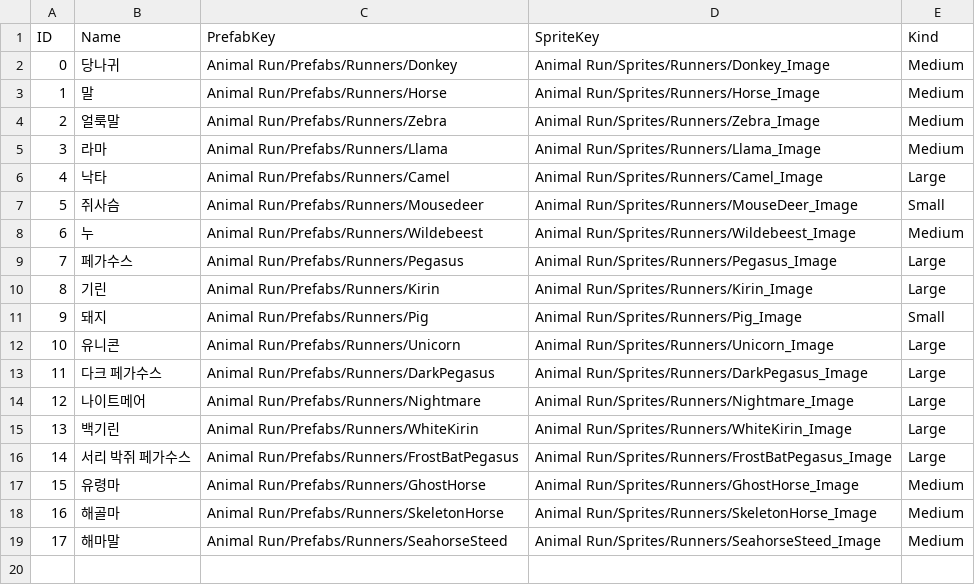
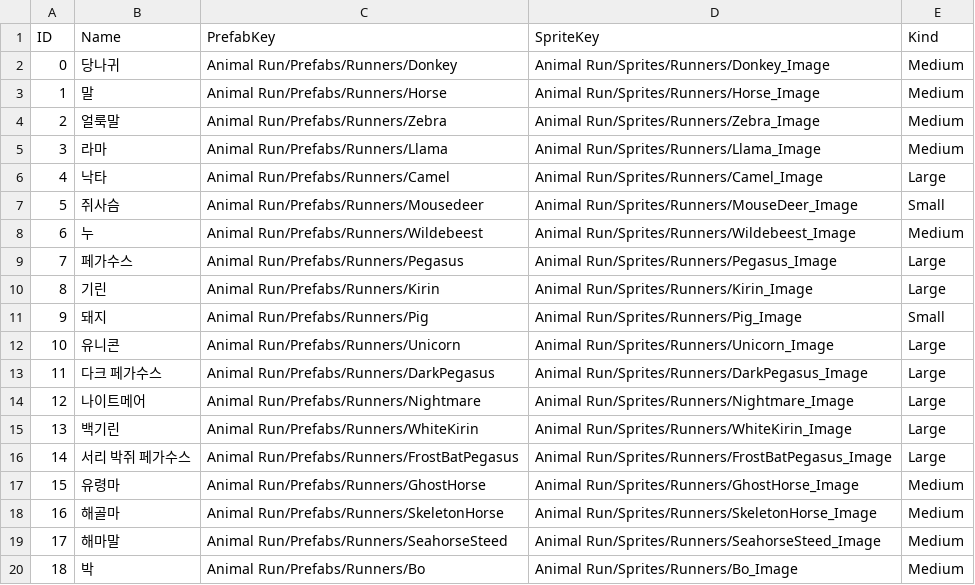
Before and after one commit to tmdrn17/AnimalRun, a TSV file: Assets/StreamingAssets/Table/Animal Run/Animals.tsv, drawn as a sheet.

```diff
--- a/Assets/StreamingAssets/Table/Animal Run/Animals.tsv
+++ b/Assets/StreamingAssets/Table/Animal Run/Animals.tsv
@@ -19 +19,2 @@ ID	Name	PrefabKey	SpriteKey	Kind
 17	해마말	Animal Run/Prefabs/Runners/SeahorseSteed	Animal Run/Sprites/Runners/SeahorseSteed_Image	Medium
+18	박	Animal Run/Prefabs/Runners/Bo	Animal Run/Sprites/Runners/Bo_Image	Medium
```
Also changed, not shown: 20 other files.
